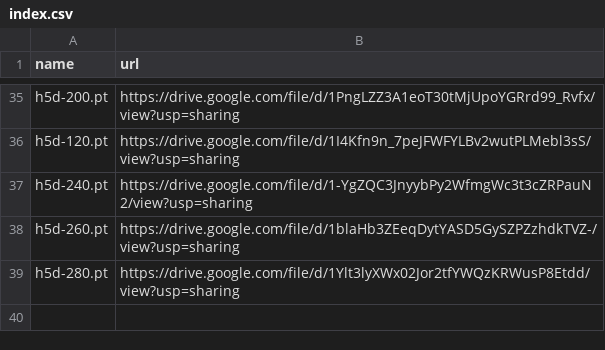
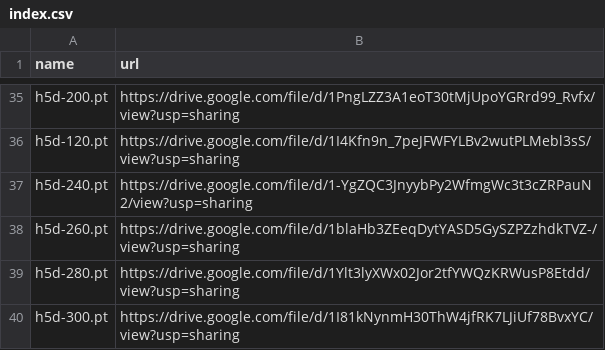
Before and after one commit to zhangruihan1/index, a CSV file: index.csv, drawn as a sheet; only a part is shown, gaps mark what is left out.

Commit message:
Update index.csv

```diff
--- a/index.csv
+++ b/index.csv
@@ -39 +39,2 @@ h5d-260.pt, https://drive.google.com/file/d/1blaHb3ZEeqDytYASD5GySZPZzhdkTVZ-/vi
 h5d-280.pt, https://drive.google.com/file/d/1Ylt3lyXWx02Jor2tfYWQzKRWusP8Etdd/view?usp=sharing
+h5d-300.pt, https://drive.google.com/file/d/1I81kNynmH30ThW4jfRK7LJiUf78BvxYC/view?usp=sharing
```
